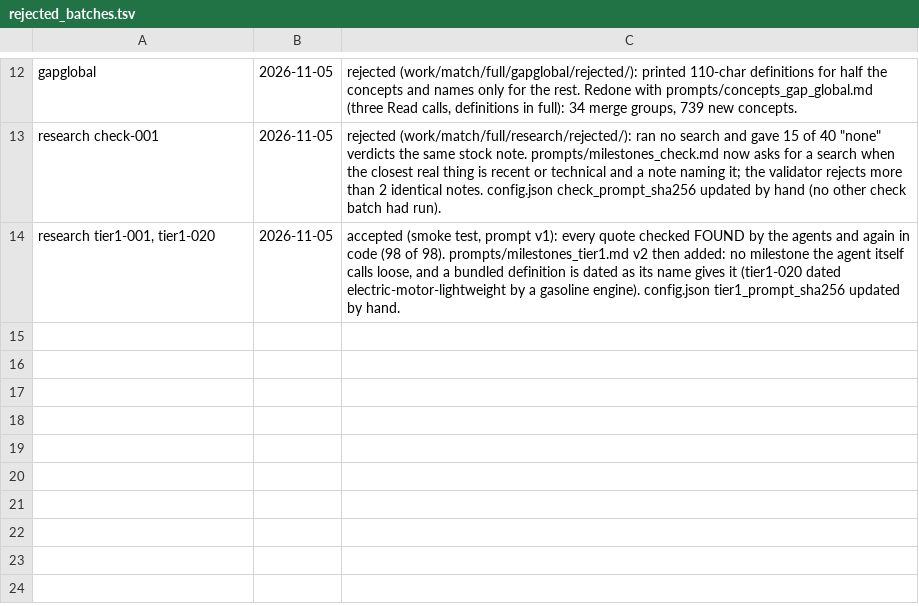
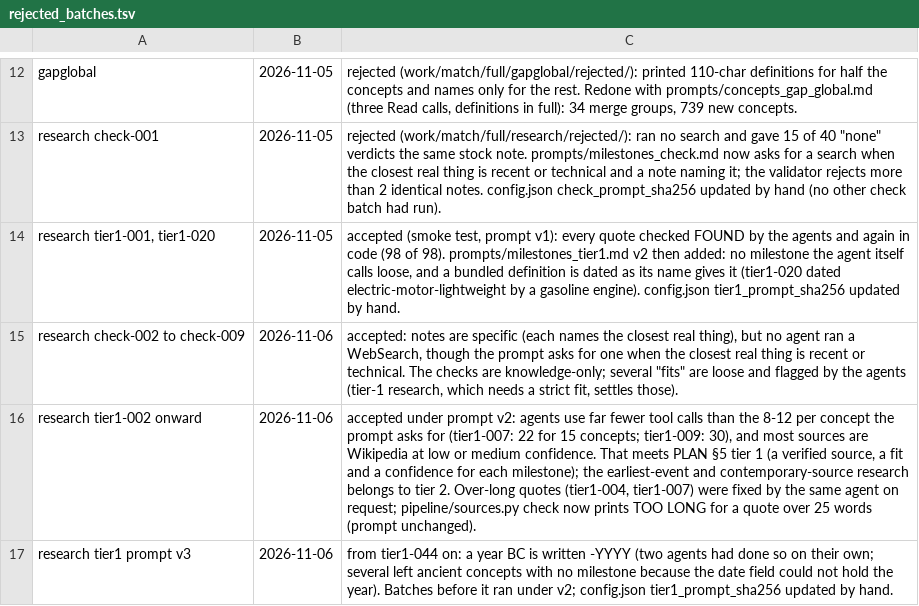
Before and after one commit to bhoult/prognosticator-awards, a TSV file: runs/match/rejected_batches.tsv, drawn as a sheet; only a part is shown, gaps mark what is left out; the diff names each change by its address in the sheet, - before the commit and + after, or states it on an @@ line.

```diff
--- a/runs/match/rejected_batches.tsv
+++ b/runs/match/rejected_batches.tsv
+row 15: research check-002 to check-009 | 2026-11-06 | accepted: notes are specific (each names the closest real thing), but no agent ran a WebSearch, though the prompt asks for one when the closest real thing is recent or technical. The checks are knowledge-only; several "fits" are loose and flagged by the agents (tier-1 research, which needs a strict fit, settles those).
+row 16: research tier1-002 onward | 2026-11-06 | accepted under prompt v2: agents use far fewer tool calls than the 8-12 per concept the prompt asks for (tier1-007: 22 for 15 concepts; tier1-009: 30), and most sources are Wikipedia at low or medium confidence. That meets PLAN §5 tier 1 (a verified source, a fit and a confidence for each milestone); the earliest-event and contemporary-source research belongs to tier 2. Over-long quotes (tier1-004, tier1-007) were fixed by the same agent on request; pipeline/sources.py check now prints TOO LONG for a quote over 25 words (prompt unchanged).
+row 17: research tier1 prompt v3 | 2026-11-06 | from tier1-044 on: a year BC is written -YYYY (two agents had done so on their own; several left ancient concepts with no milestone because the date field could not hold the year). Batches before it ran under v2; config.json tier1_prompt_sha256 updated by hand.
```
Also changed, not shown: runs/match/usage.tsv, 4 other files.
